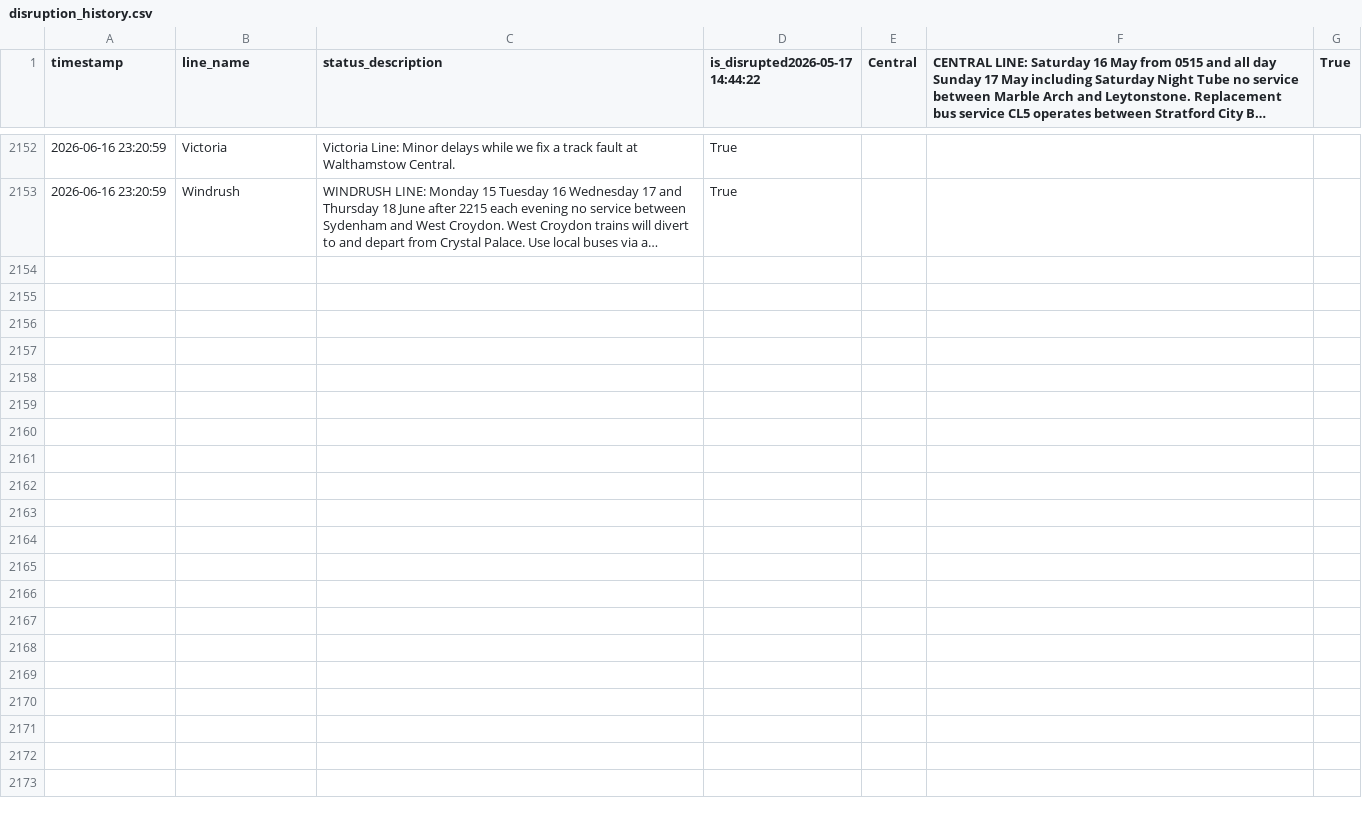
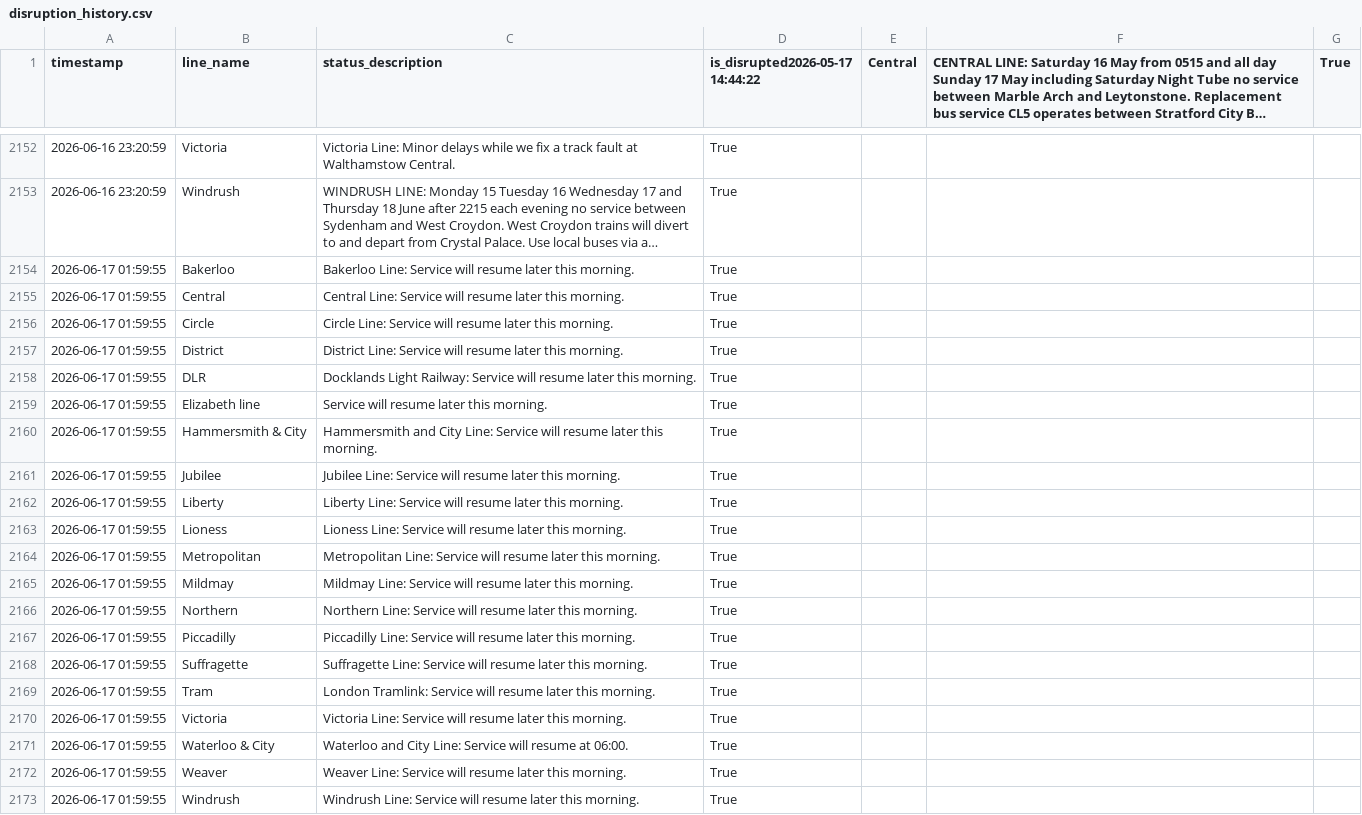
Before and after one commit to CharleyYeung/Data_Analysis, a CSV file: TfL-Realtime-Track/disruption_history.csv, drawn as a sheet; only a part is shown, gaps mark what is left out; long unchanged cells end in …; the diff names each change by its address in the sheet, - before the commit and + after, or states it on an @@ line.

```diff
--- a/TfL-Realtime-Track/disruption_history.csv
+++ b/TfL-Realtime-Track/disruption_history.csv
+row 2154: 2026-06-17 01:59:55 | Bakerloo | Bakerloo Line: Service will resume later this morning. | True
+row 2155: 2026-06-17 01:59:55 | Central | Central Line: Service will resume later this morning. | True
+row 2156: 2026-06-17 01:59:55 | Circle | Circle Line: Service will resume later this morning. | True
+row 2157: 2026-06-17 01:59:55 | District | District Line: Service will resume later this morning. | True
+row 2158: 2026-06-17 01:59:55 | DLR | Docklands Light Railway: Service will resume later this morning. | True
+row 2159: 2026-06-17 01:59:55 | Elizabeth line | Service will resume later this morning. | True
+row 2160: 2026-06-17 01:59:55 | Hammersmith & City | Hammersmith and City Line: Service will resume later this morning. | True
+row 2161: 2026-06-17 01:59:55 | Jubilee | Jubilee Line: Service will resume later this morning. | True
+row 2162: 2026-06-17 01:59:55 | Liberty | Liberty Line: Service will resume later this morning. | True
+row 2163: 2026-06-17 01:59:55 | Lioness | Lioness Line: Service will resume later this morning. | True
+row 2164: 2026-06-17 01:59:55 | Metropolitan | Metropolitan Line: Service will resume later this morning. | True
+row 2165: 2026-06-17 01:59:55 | Mildmay | Mildmay Line: Service will resume later this morning. | True
+row 2166: 2026-06-17 01:59:55 | Northern | Northern Line: Service will resume later this morning. | True
+row 2167: 2026-06-17 01:59:55 | Piccadilly | Piccadilly Line: Service will resume later this morning. | True
+row 2168: 2026-06-17 01:59:55 | Suffragette | Suffragette Line: Service will resume later this morning. | True
+row 2169: 2026-06-17 01:59:55 | Tram | London Tramlink: Service will resume later this morning. | True
+row 2170: 2026-06-17 01:59:55 | Victoria | Victoria Line: Service will resume later this morning. | True
+row 2171: 2026-06-17 01:59:55 | Waterloo & City | Waterloo and City Line: Service will resume at 06:00. | True
+row 2172: 2026-06-17 01:59:55 | Weaver | Weaver Line: Service will resume later this morning. | True
+row 2173: 2026-06-17 01:59:55 | Windrush | Windrush Line: Service will resume later this morning. | True
```
Also changed, not shown: 1 other file.
